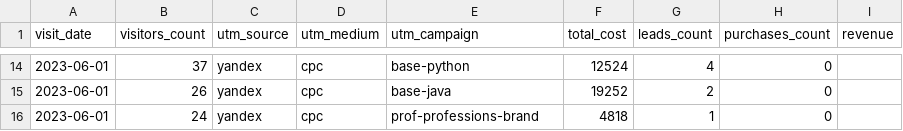
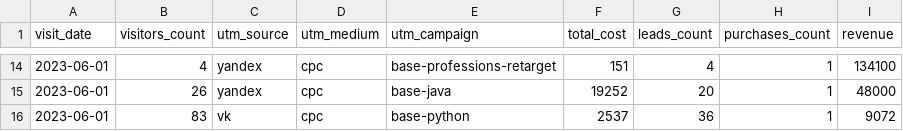
Before and after one commit to Fe1tch/data-analytics-project-96, a CSV file: aggregate_last_paid_click.csv, drawn as a sheet; only a part is shown, gaps mark what is left out; the diff covers the shown part only.

```diff
--- a/aggregate_last_paid_click.csv
+++ b/aggregate_last_paid_click.csv
@@ -14,3 +14,3 @@
-2023-06-01,37,yandex,cpc,base-python,12524,4,0,
-2023-06-01,26,yandex,cpc,base-java,19252,2,0,
-2023-06-01,24,yandex,cpc,prof-professions-brand,4818,1,0,
+2023-06-01,4,yandex,cpc,base-professions-retarget,151,4,1,134100
+2023-06-01,26,yandex,cpc,base-java,19252,20,1,48000
+2023-06-01,83,vk,cpc,base-python,2537,36,1,9072
```
Also changed, not shown: 6 added rows, 6 removed rows and 24 edited cells elsewhere in this file.
